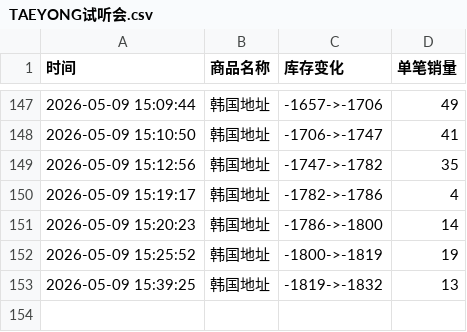
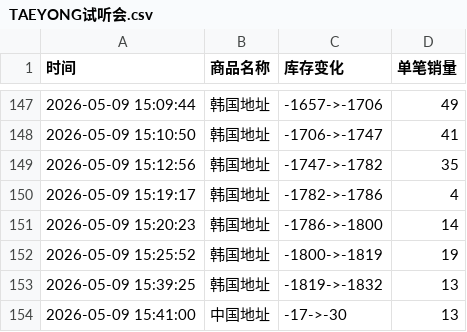
Before and after one commit to yuiki001/TAEYONG_k4, a CSV file: TAEYONG试听会.csv, drawn as a sheet; only a part is shown, gaps mark what is left out; the diff names each change by its address in the sheet, - before the commit and + after, or states it on an @@ line.

Commit message:
自动更新数据 2026-05-09 15:41:01

```diff
--- a/TAEYONG试听会.csv
+++ b/TAEYONG试听会.csv
+row 154: 2026-05-09 15:41:00 | 中国地址 | -17->-30 | 13
```
